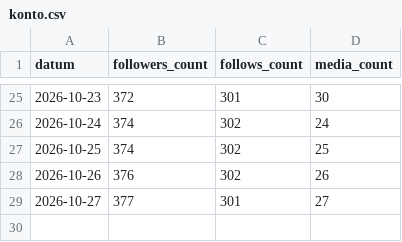
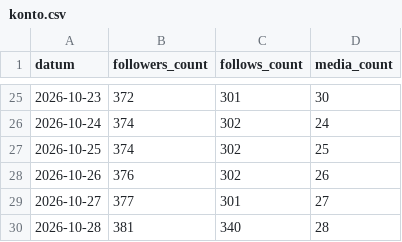
Before and after one commit to MBS-maehrsteuern/Instagram-maehrsteuern, a CSV file: automatik/statistik/konto.csv, drawn as a sheet; only a part is shown, gaps mark what is left out.

```diff
--- a/automatik/statistik/konto.csv
+++ b/automatik/statistik/konto.csv
@@ -29 +29,2 @@ datum,followers_count,follows_count,media_count
 2026-10-27,377,301,27
+2026-10-28,381,340,28
```
Also changed, not shown: automatik/statistik/beitraege.csv, 1 other file.
